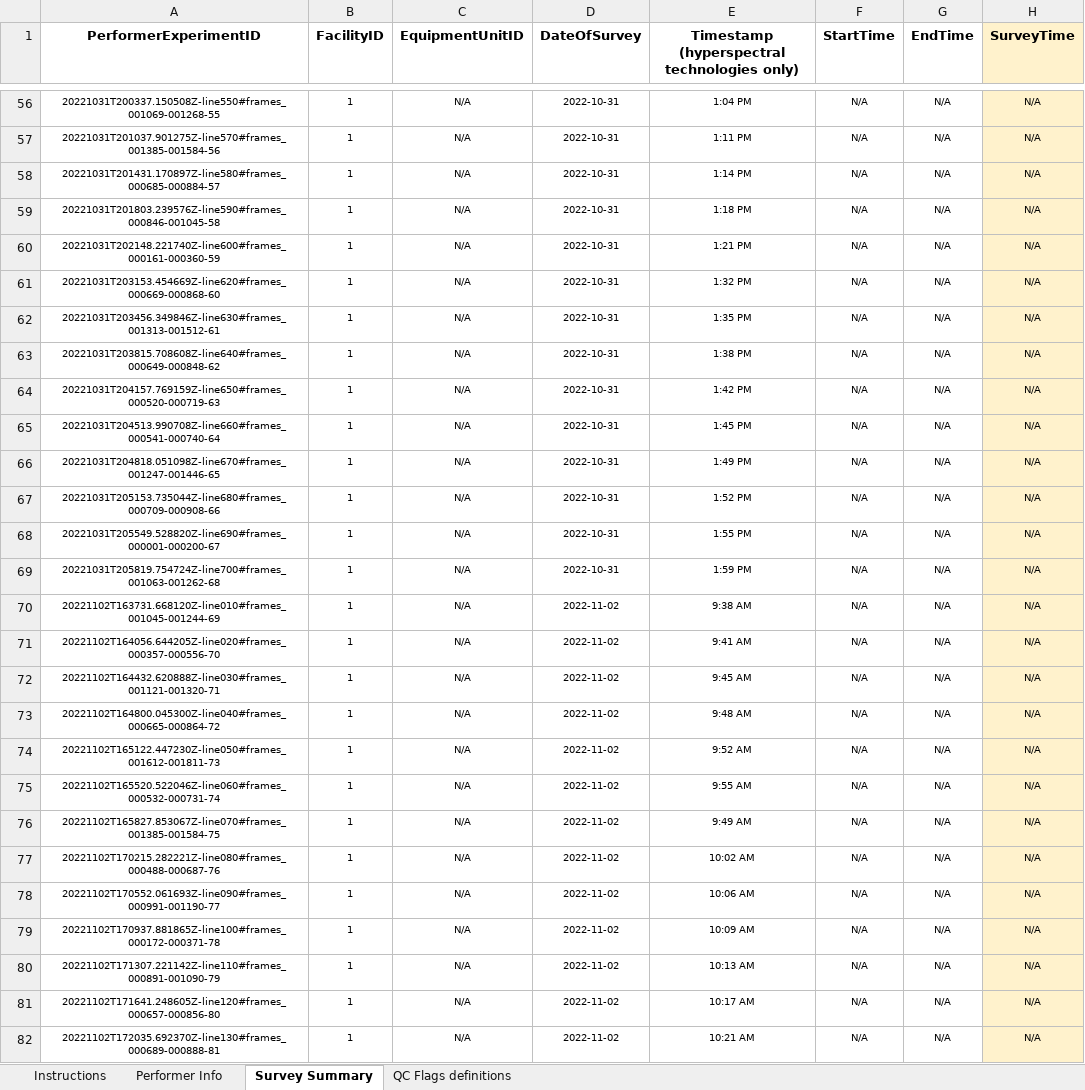
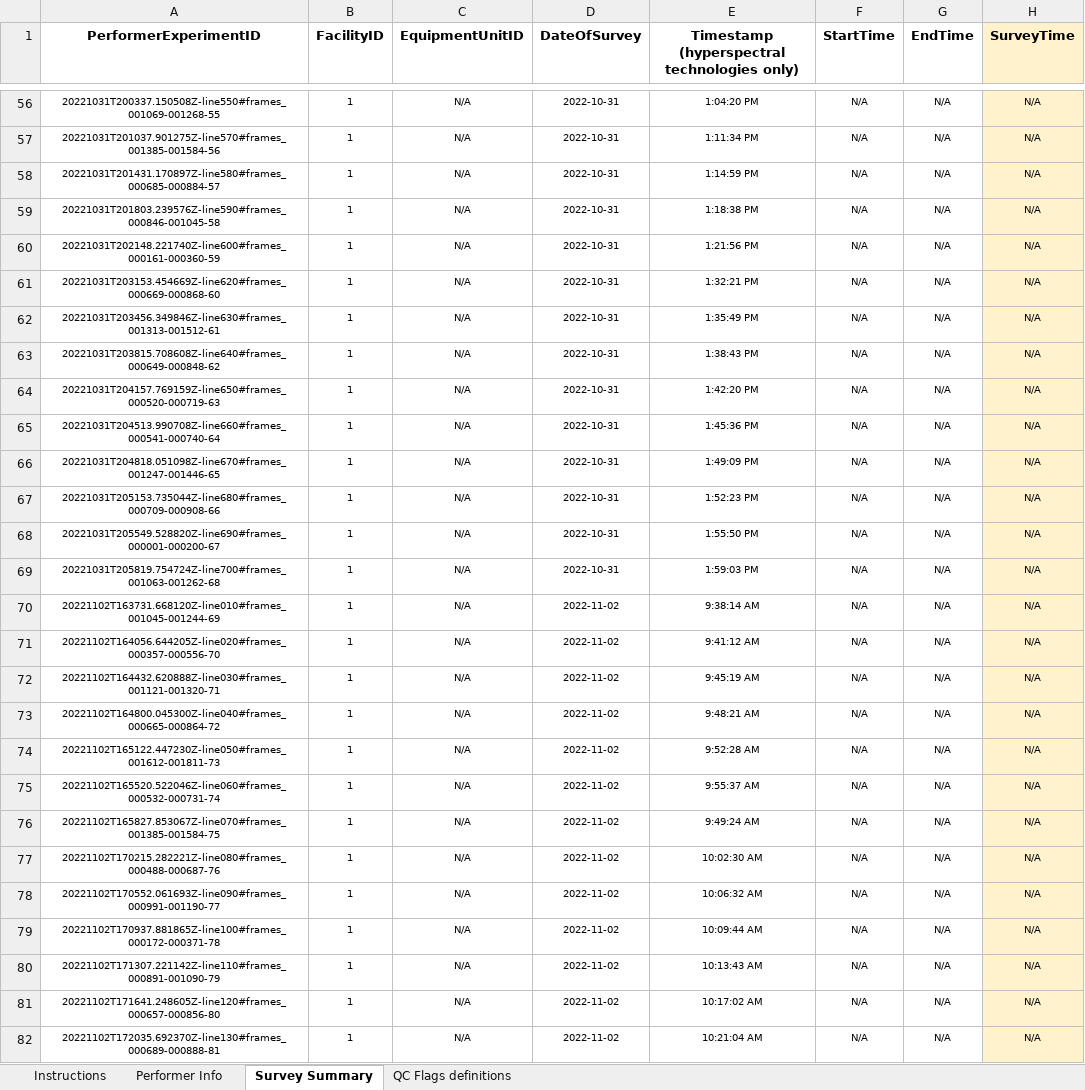
Before and after one commit to sahar-elabbadi/SU-Controlled-Releases-2022, an Excel workbook: 00_raw_data/GHG_Stage2_submitted-2022-12-23.xlsx, sheet Survey Summary, drawn as a sheet; only a part is shown, gaps mark what is left out; values as stored, in another font and other column widths than the file's, no borders; conditional formats not drawn; the diff covers the shown part only; the diff names each change by its address in the sheet, - before the commit and + after, or states it on an @@ line.

```diff
--- a/00_raw_data/GHG_Stage2_submitted-2022-12-23.xlsx (sheet Survey Summary)
+++ b/00_raw_data/GHG_Stage2_submitted-2022-12-23.xlsx (sheet Survey Summary)
-E56: 1:04 PM
+E56: 1:04:20 PM
-E57: 1:11 PM
+E57: 1:11:34 PM
-E58: 1:14 PM
+E58: 1:14:59 PM
-E59: 1:18 PM
+E59: 1:18:38 PM
-E60: 1:21 PM
+E60: 1:21:56 PM
-E61: 1:32 PM
+E61: 1:32:21 PM
-E62: 1:35 PM
+E62: 1:35:49 PM
-E63: 1:38 PM
+E63: 1:38:43 PM
-E64: 1:42 PM
+E64: 1:42:20 PM
-E65: 1:45 PM
+E65: 1:45:36 PM
-E66: 1:49 PM
+E66: 1:49:09 PM
-E67: 1:52 PM
+E67: 1:52:23 PM
-E68: 1:55 PM
+E68: 1:55:50 PM
-E69: 1:59 PM
+E69: 1:59:03 PM
-E70: 9:38 AM
+E70: 9:38:14 AM
-E71: 9:41 AM
+E71: 9:41:12 AM
-E72: 9:45 AM
+E72: 9:45:19 AM
-E73: 9:48 AM
+E73: 9:48:21 AM
-E74: 9:52 AM
+E74: 9:52:28 AM
-E75: 9:55 AM
+E75: 9:55:37 AM
-E76: 9:49 AM
+E76: 9:49:24 AM
-E77: 10:02 AM
+E77: 10:02:30 AM
-E78: 10:06 AM
+E78: 10:06:32 AM
-E79: 10:09 AM
+E79: 10:09:44 AM
-E80: 10:13 AM
+E80: 10:13:43 AM
-E81: 10:17 AM
+E81: 10:17:02 AM
-E82: 10:21 AM
+E82: 10:21:04 AM
```
Also changed, not shown: 165 edited cells elsewhere in this sheet, 00_raw_data/GHG_Stage1_submitted-2022-11-21.xlsx, 4 other files.
